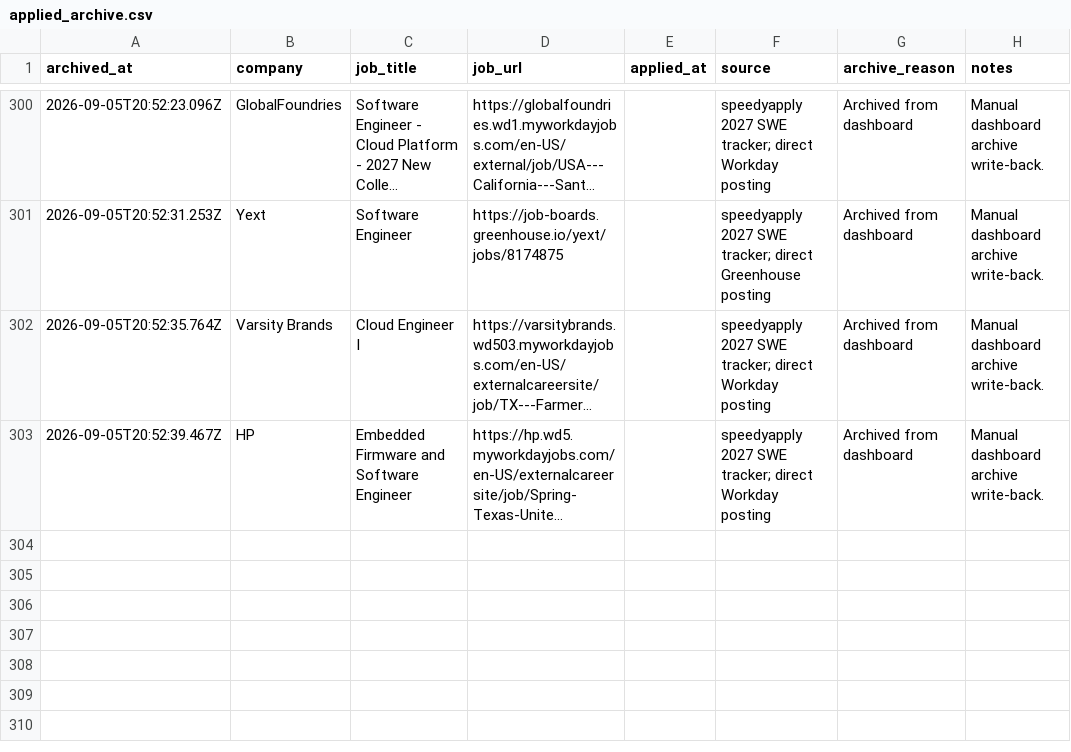
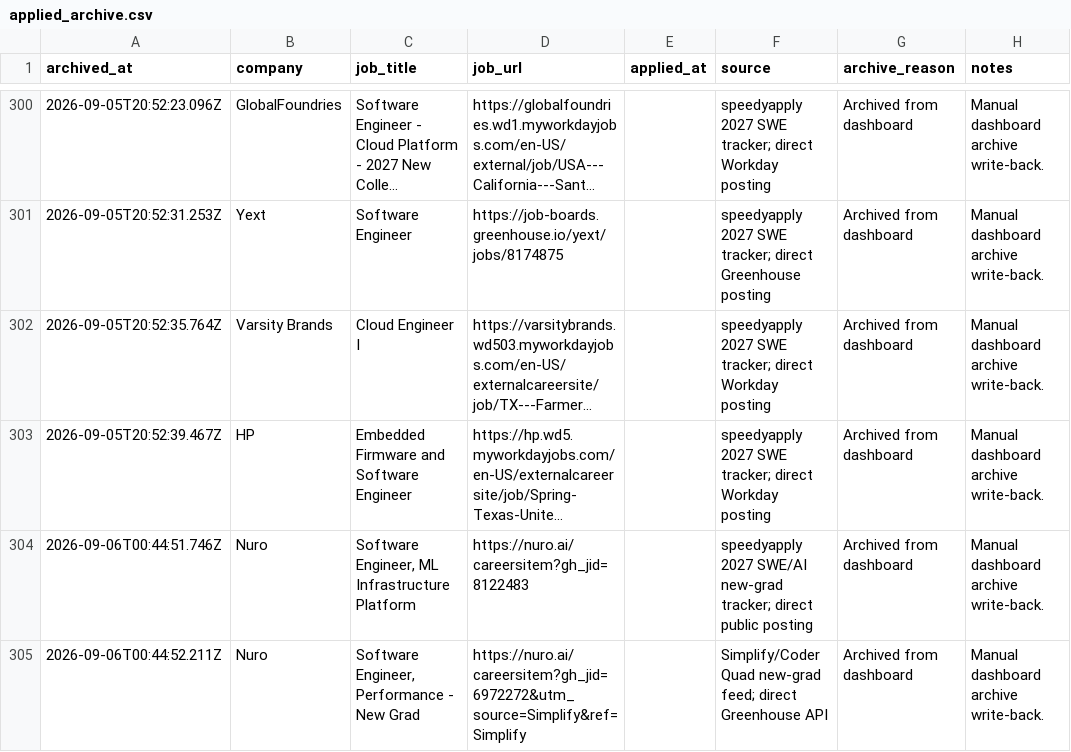
Before and after one commit to EleanorLiu12/applypilot-private, a CSV file: dashboard/applied_archive.csv, drawn as a sheet; only a part is shown, gaps mark what is left out; long unchanged cells end in …; the diff names each change by its address in the sheet, - before the commit and + after, or states it on an @@ line.

```diff
--- a/dashboard/applied_archive.csv
+++ b/dashboard/applied_archive.csv
+row 304: 2026-09-06T00:44:51.746Z | Nuro | Software Engineer, ML Infrastructure Platform | https://nuro.ai/careersitem?gh_jid=8122483 |  | speedyapply 2027 SWE/AI new-grad tracker; direct public posting | Archived from dashboard | Manual dashboard archive write-back.
+row 305: 2026-09-06T00:44:52.211Z | Nuro | Software Engineer, Performance - New Grad | https://nuro.ai/careersitem?gh_jid=6972272&utm_source=Simplify&ref=Simplify |  | Simplify/Coder Quad new-grad feed; direct Greenhouse API | Archived from dashboard | Manual dashboard archive write-back.
```
Also changed, not shown: dashboard/china/daily_dashboard.csv, dashboard/china/job_pool.csv, 4 other files.
